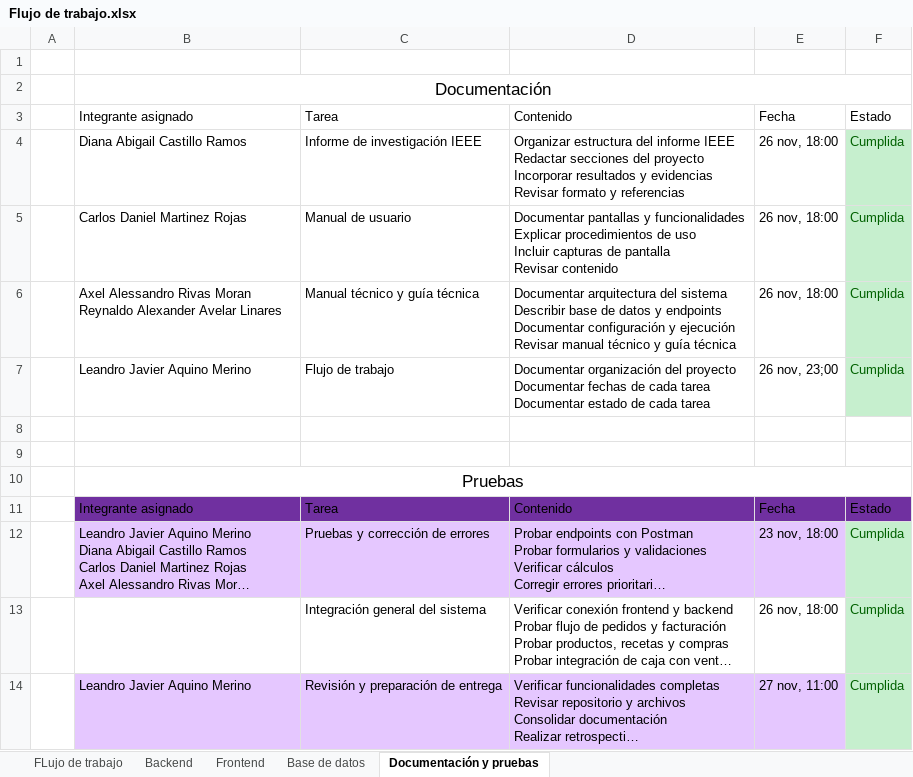
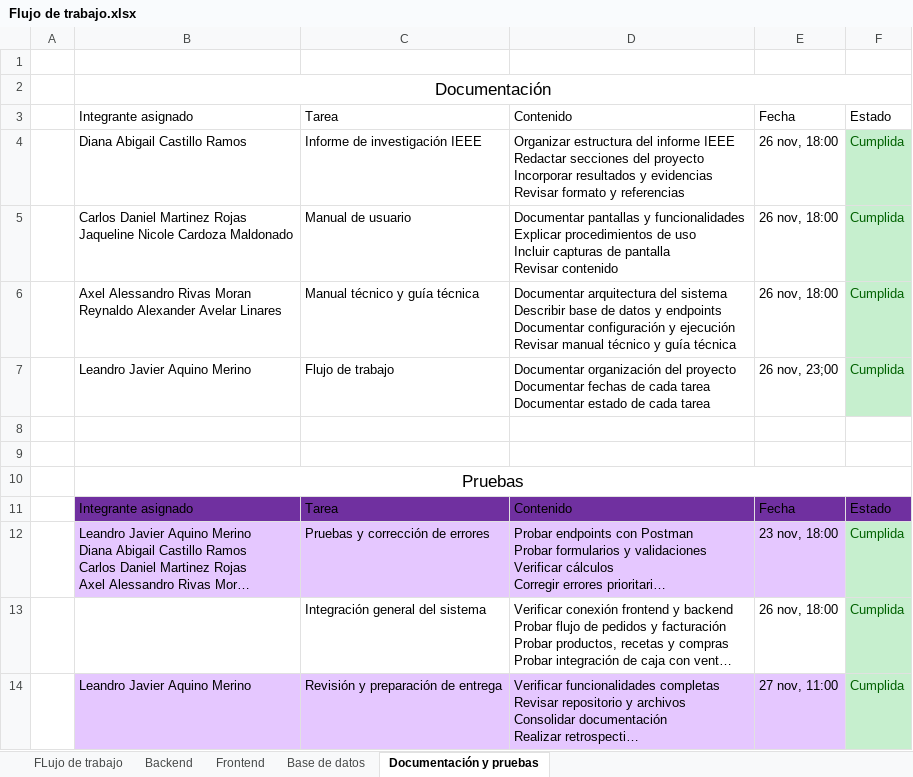
Before and after one commit to LJAquino25/proyecto-web-ejercicio1, an Excel workbook: docs/Flujo de trabajo.xlsx, sheet Documentación y pruebas, drawn as a sheet; long unchanged cells end in …; values as stored, in another font and other column widths than the file's, no borders; table styles not drawn; ↵ is a line break in a cell; the diff names each change by its address in the sheet, - before the commit and + after, or states it on an @@ line.

Commit message:
fix: Actualización documentación flujo de trabajo

```diff
--- a/docs/Flujo de trabajo.xlsx (sheet Documentación y pruebas)
+++ b/docs/Flujo de trabajo.xlsx (sheet Documentación y pruebas)
-B5: …Martinez Rojas
+B5: …Martinez Rojas ↵ Jaqueline Nicole Cardoza Maldonado
```
